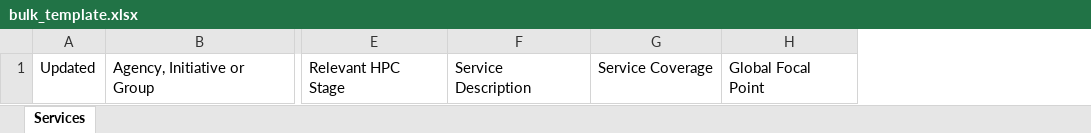
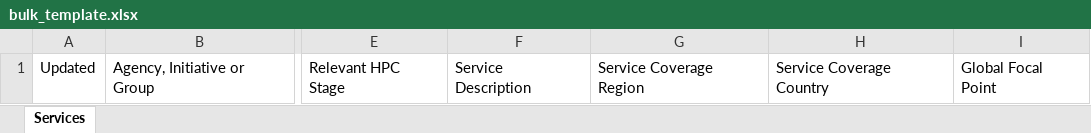
Before and after one commit to UN-OCHA/iasc8, an Excel workbook: html/modules/custom/iasc_service/bulk_template.xlsx, sheet Services, drawn as a sheet; only a part is shown, gaps mark what is left out; values as stored, in another font and other column widths than the file's, no borders; removed rows and columns are numbered as before the commit, all else as after; the diff names each change by its address in the sheet, - before the commit and + after, or states it on an @@ line.

```diff
--- a/html/modules/custom/iasc_service/bulk_template.xlsx (sheet Services)
+++ b/html/modules/custom/iasc_service/bulk_template.xlsx (sheet Services)
-column G, row 1: Service Coverage
+column G, row 1: Service Coverage Region
+column H, row 1: Service Coverage Country
```
Also changed, not shown: 3 other files.
